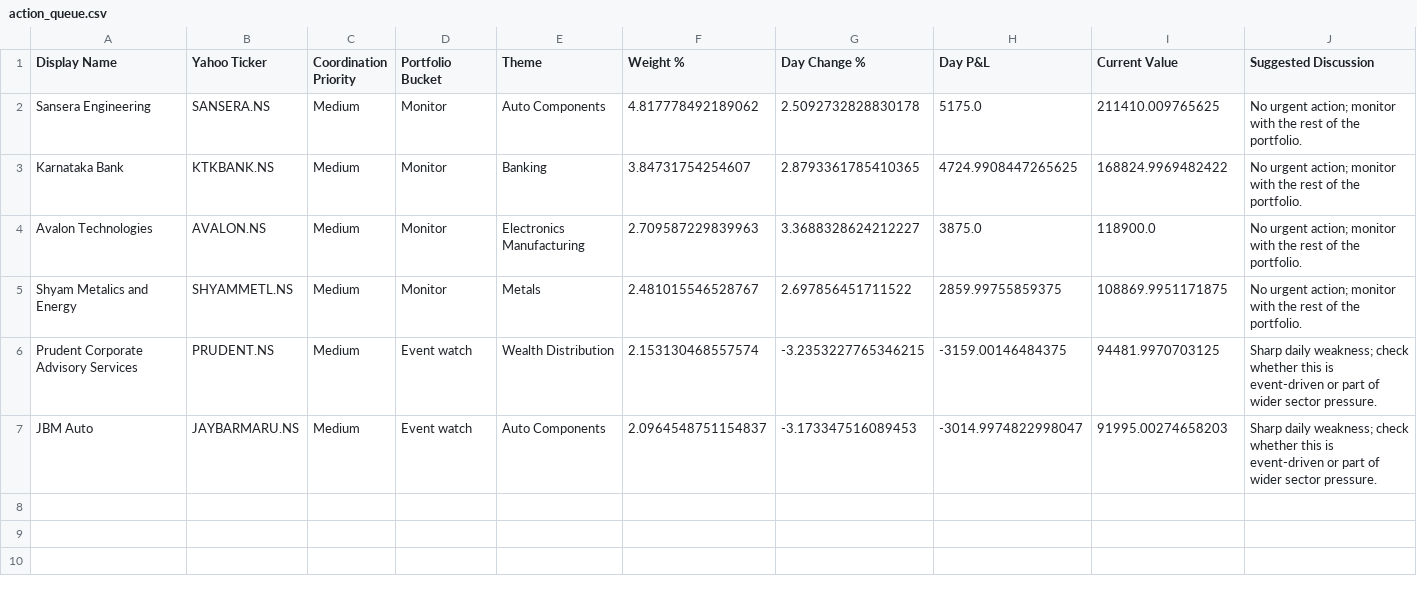
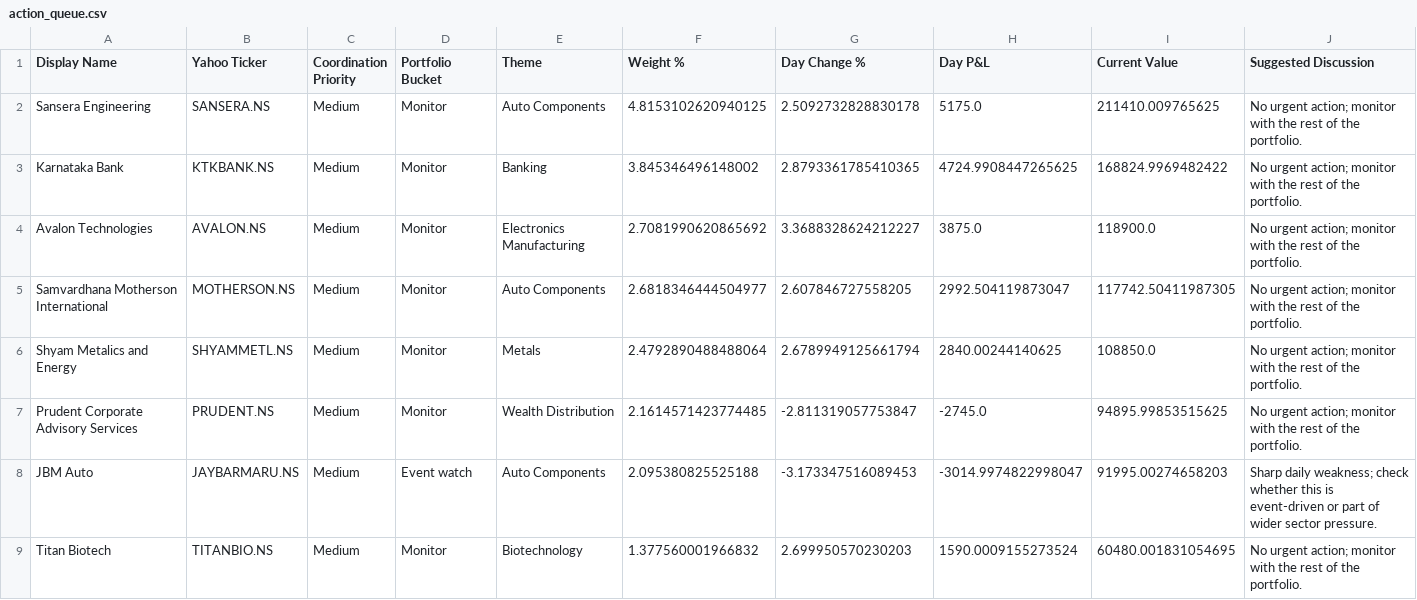
Before and after one commit to hvj7p7shkv-hub/anshuman-portfolio-dashboard, a CSV file: data/action_queue.csv, drawn as a sheet.

```diff
--- a/data/action_queue.csv
+++ b/data/action_queue.csv
@@ -1,7 +1,9 @@
 Display Name,Yahoo Ticker,Coordination Priority,Portfolio Bucket,Theme,Weight %,Day Change %,Day P&L,Current Value,Suggested Discussion
-Sansera Engineering,SANSERA.NS,Medium,Monitor,Auto Components,4.817778492189062,2.5092732828830178,5175.0,211410.009765625,No urgent action; monitor with the rest of the portfolio.
-Karnataka Bank,KTKBANK.NS,Medium,Monitor,Banking,3.84731754254607,2.8793361785410365,4724.9908447265625,168824.9969482422,No urgent action; monitor with the rest of the portfolio.
-Avalon Technologies,AVALON.NS,Medium,Monitor,Electronics Manufacturing,2.709587229839963,3.3688328624212227,3875.0,118900.0,No urgent action; monitor with the rest of the portfolio.
-Shyam Metalics and Energy,SHYAMMETL.NS,Medium,Monitor,Metals,2.481015546528767,2.697856451711522,2859.99755859375,108869.9951171875,No urgent action; monitor with the rest of the portfolio.
-Prudent Corporate Advisory Services,PRUDENT.NS,Medium,Event watch,Wealth Distribution,2.153130468557574,-3.2353227765346215,-3159.00146484375,94481.9970703125,Sharp daily weakness; check whether this is event-driven or part of wider sector pressure.
-JBM Auto,JAYBARMARU.NS,Medium,Event watch,Auto Components,2.0964548751154837,-3.173347516089453,-3014.9974822998047,91995.00274658203,Sharp daily weakness; check whether this is event-driven or part of wider sector pressure.
+Sansera Engineering,SANSERA.NS,Medium,Monitor,Auto Components,4.8153102620940125,2.5092732828830178,5175.0,211410.009765625,No urgent action; monitor with the rest of the portfolio.
+Karnataka Bank,KTKBANK.NS,Medium,Monitor,Banking,3.845346496148002,2.8793361785410365,4724.9908447265625,168824.9969482422,No urgent action; monitor with the rest of the portfolio.
+Avalon Technologies,AVALON.NS,Medium,Monitor,Electronics Manufacturing,2.7081990620865692,3.3688328624212227,3875.0,118900.0,No urgent action; monitor with the rest of the portfolio.
+Samvardhana Motherson International,MOTHERSON.NS,Medium,Monitor,Auto Components,2.6818346444504977,2.607846727558205,2992.504119873047,117742.50411987305,No urgent action; monitor with the rest of the portfolio.
+Shyam Metalics and Energy,SHYAMMETL.NS,Medium,Monitor,Metals,2.4792890488488064,2.6789949125661794,2840.00244140625,108850.0,No urgent action; monitor with the rest of the portfolio.
+Prudent Corporate Advisory Services,PRUDENT.NS,Medium,Monitor,Wealth Distribution,2.1614571423774485,-2.811319057753847,-2745.0,94895.99853515625,No urgent action; monitor with the rest of the portfolio.
+JBM Auto,JAYBARMARU.NS,Medium,Event watch,Auto Components,2.095380825525188,-3.173347516089453,-3014.9974822998047,91995.00274658203,Sharp daily weakness; check whether this is event-driven or part of wider sector pressure.
+Titan Biotech,TITANBIO.NS,Medium,Monitor,Biotechnology,1.377560001966832,2.699950570230203,1590.0009155273524,60480.001831054695,No urgent action; monitor with the rest of the portfolio.
```
Also changed, not shown: 2 other files.
